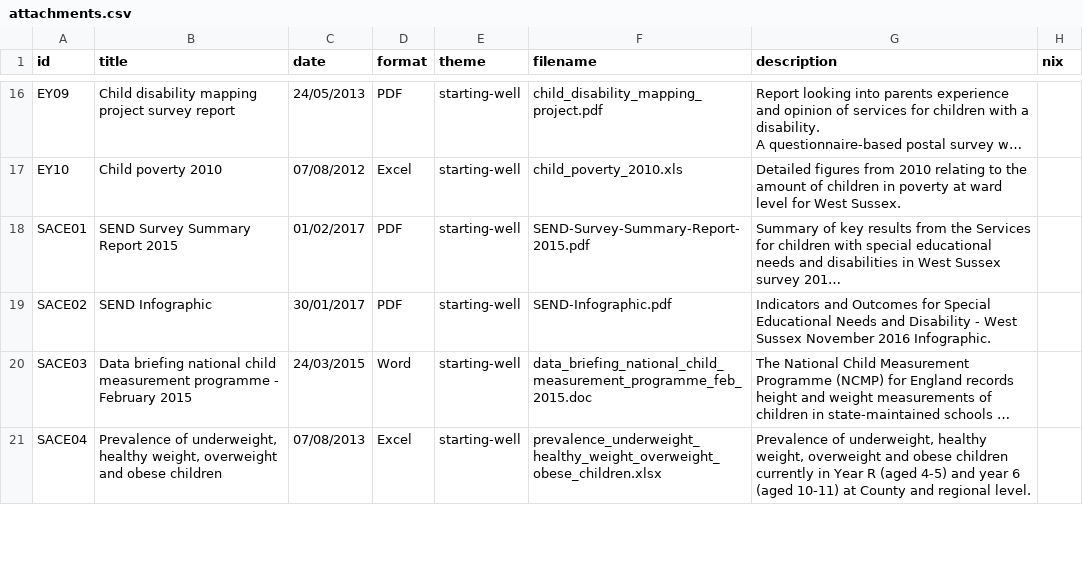
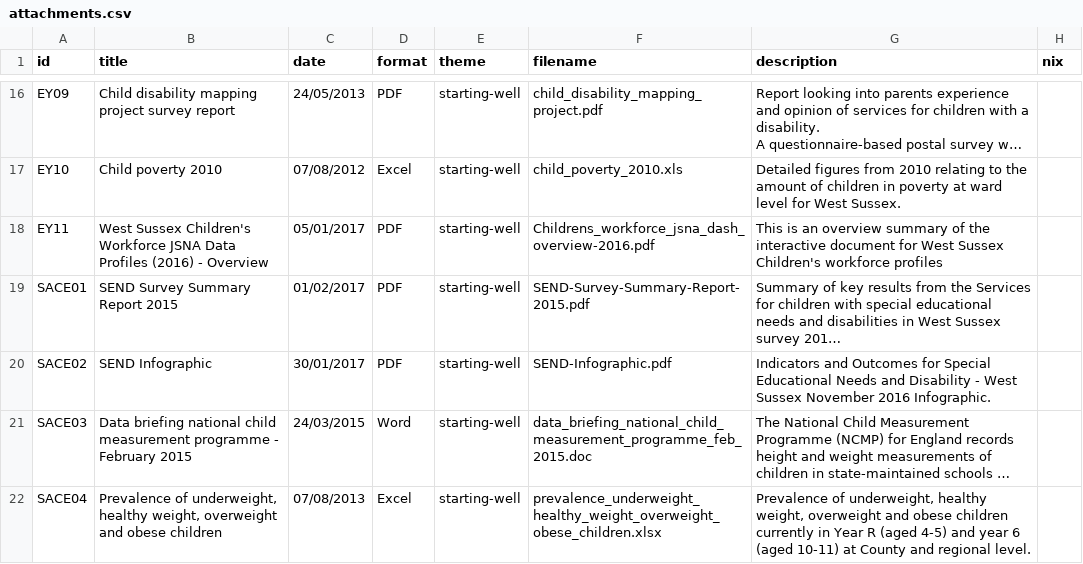
Before and after one commit to WS-JSNA/ws-jsna-netlify, a CSV file: _data/attachments.csv, drawn as a sheet; only a part is shown, gaps mark what is left out; long unchanged cells end in …; the diff names each change by its address in the sheet, - before the commit and + after, or states it on an @@ line.

```diff
--- a/_data/attachments.csv
+++ b/_data/attachments.csv
+row 18: EY11 | West Sussex Children's Workforce JSNA Data Profiles (2016) - Overview | 05/01/2017 | PDF | starting-well | Childrens_workforce_jsna_dash_overview-2016.pdf | This is an overview summary of the interactive document for West Sussex Children's workforce profiles
```
Also changed, not shown: 23 other files.
